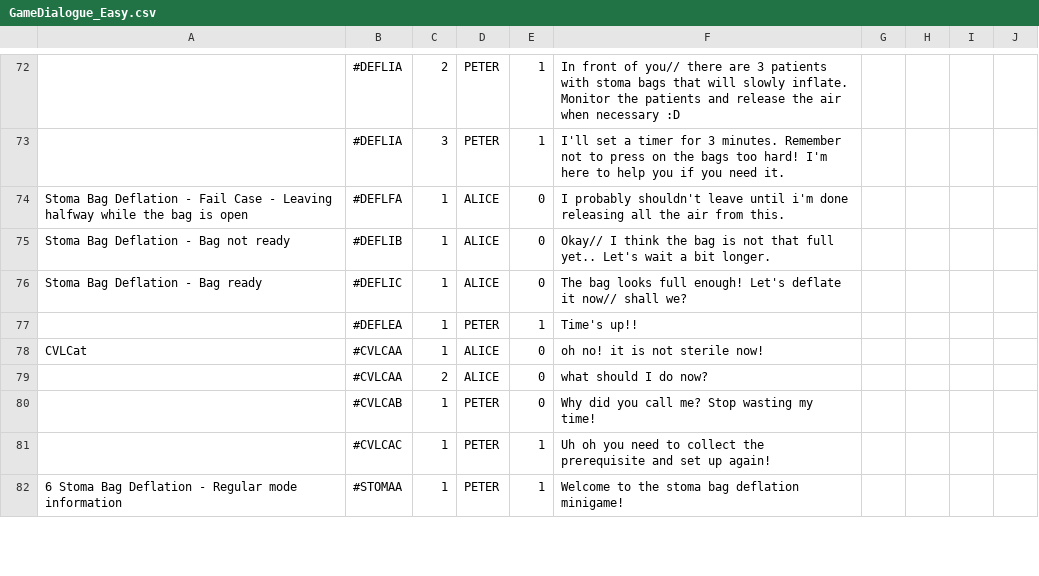
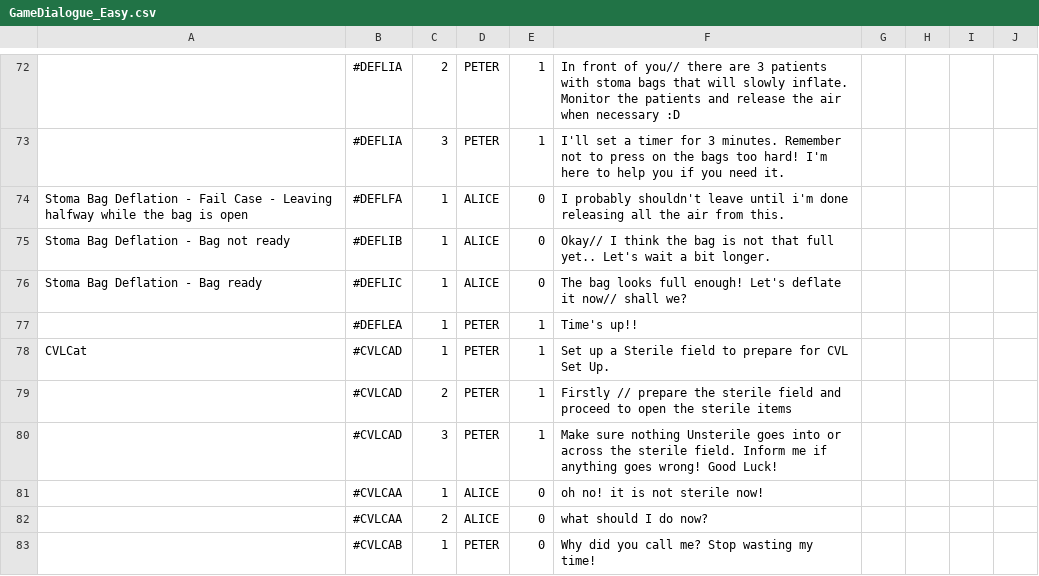
Before and after one commit to timothotorsmt/FYP_NYPKKH, a CSV file: UnityProj/FYP_Main/Assets/Resources/ChatFiles/GameDialogue_Easy.csv, drawn as a sheet; only a part is shown, gaps mark what is left out; the shorter side is filled out with more unchanged rows.

Commit message:
CVL Cat update
added more chat dialog so player can understand the game better

```diff
--- a/UnityProj/FYP_Main/Assets/Resources/ChatFiles/GameDialogue_Easy.csv
+++ b/UnityProj/FYP_Main/Assets/Resources/ChatFiles/GameDialogue_Easy.csv
@@ -77,3 +77,6 @@ Stoma Bag Deflation - Bag ready,#DEFLIC,1,ALICE,0,The bag looks full enough! Let
 ,#DEFLEA,1,PETER,1,Time's up!!,,,,
-CVLCat,#CVLCAA,1,ALICE,0,oh no! it is not sterile now!,,,,
+CVLCat,#CVLCAD,1,PETER,1,Set up a Sterile field to prepare for CVL Set Up.,,,,
+,#CVLCAD,2,PETER,1,Firstly // prepare the sterile field and proceed to open the sterile items,,,,
+,#CVLCAD,3,PETER,1,Make sure nothing Unsterile goes into or across the sterile field. Inform me if anything goes wrong! Good Luck!,,,,
+,#CVLCAA,1,ALICE,0,oh no! it is not sterile now!,,,,
 ,#CVLCAA,2,ALICE,0,what should I do now?,,,,
```
Also changed, not shown: 2 other files.
